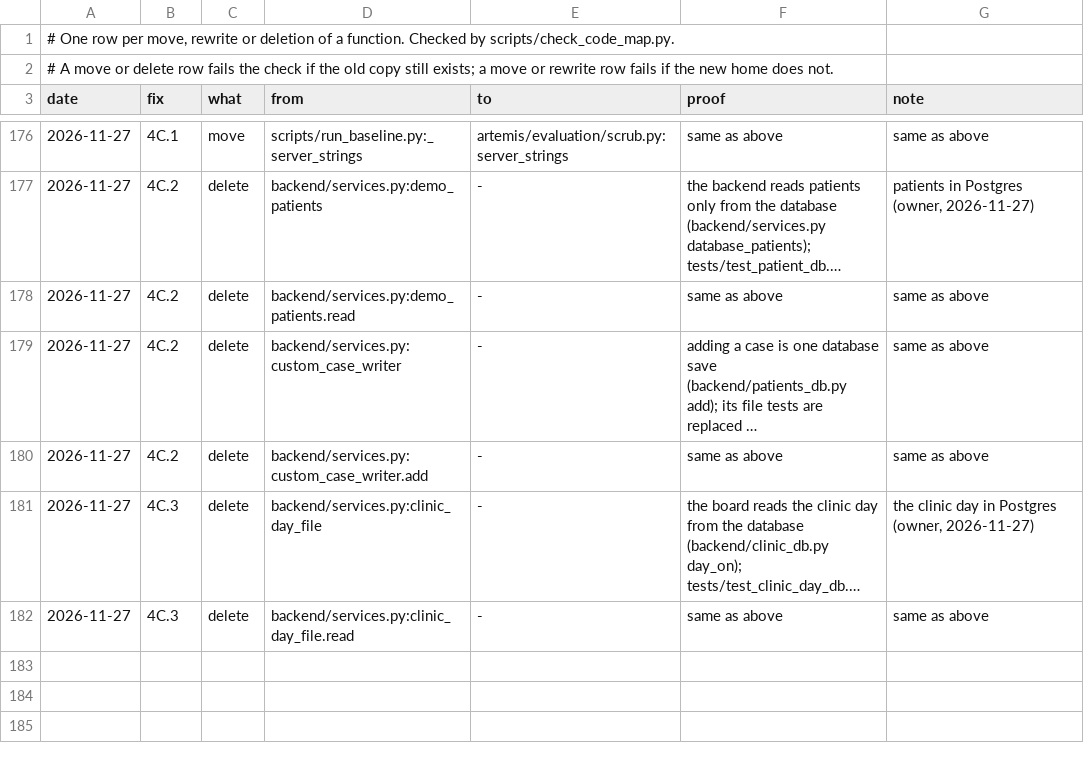
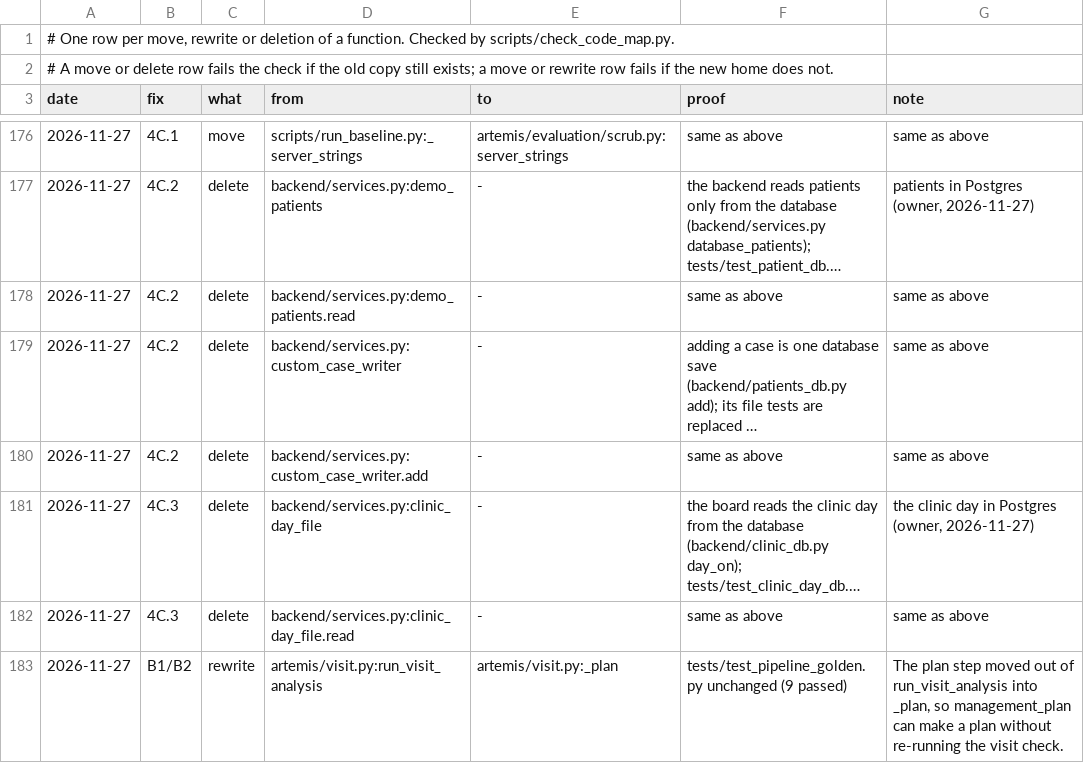
Before and after one commit to atwine/artemis-hiv, a TSV file: docs/refactor/moves.tsv, drawn as a sheet; only a part is shown, gaps mark what is left out; long unchanged cells end in ….

```diff
--- a/docs/refactor/moves.tsv
+++ b/docs/refactor/moves.tsv
@@ -182 +182,2 @@ date	fix	what	from	to	proof	note
 2026-11-27	4C.3	delete	backend/services.py:clinic_day_file.read	-	same as above	same as above
+2026-11-27	B1/B2	rewrite	artemis/visit.py:run_visit_analysis	artemis/visit.py:_plan	tests/test_pipeline_golden.py unchanged (9 passed)	The plan step moved out of run_visit_analysis into _plan, so management_plan can make a plan without re-running the visit check.
```
Also changed, not shown: docs/decisions.tsv, docs/refactor/code-map.tsv, 1 other file.
